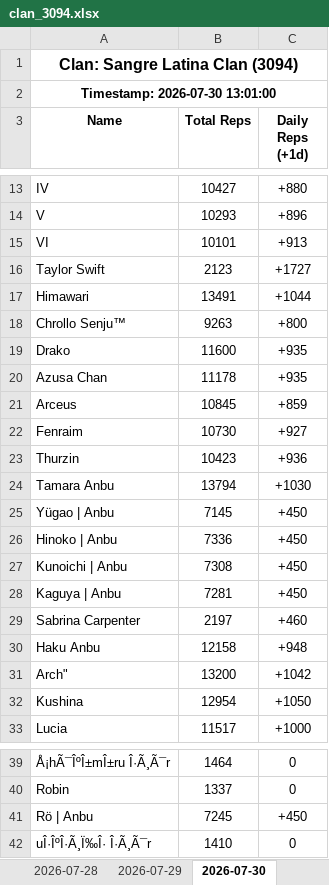
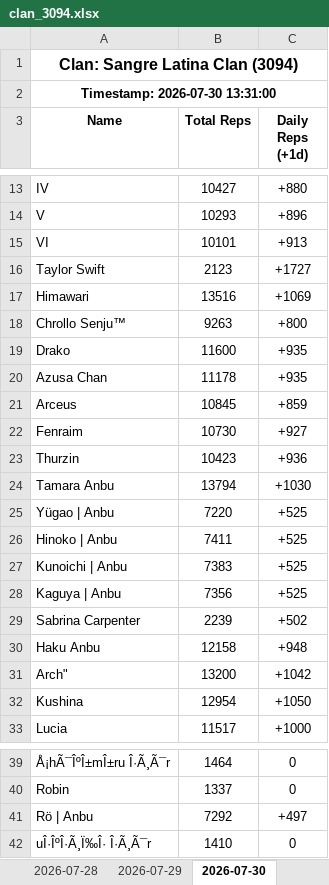
Before and after one commit to Feirisu/SangreLatinaClan-NinjaRift, an Excel workbook: clan_3094.xlsx, sheet 2026-07-30, drawn as a sheet; only a part is shown, gaps mark what is left out; values as stored, in another font and other column widths than the file's, no borders; removed rows and columns are numbered as before the commit, all else as after; the diff names each change by its address in the sheet, - before the commit and + after, or states it on an @@ line.

```diff
--- a/clan_3094.xlsx (sheet 2026-07-30)
+++ b/clan_3094.xlsx (sheet 2026-07-30)
-A2 (Name): Timestamp: 2026-07-30 13:01:00
+A2 (Name): Timestamp: 2026-07-30 13:31:00
-row 17: Himawari | 13491 | +1044
+row 17: Himawari | 13516 | +1069
-row 25: Yügao | Anbu | 7145 | +450
-row 26: Hinoko | Anbu | 7336 | +450
-row 27: Kunoichi | Anbu | 7308 | +450
-row 28: Kaguya | Anbu | 7281 | +450
-row 29: Sabrina Carpenter | 2197 | +460
+row 25: Yügao | Anbu | 7220 | +525
+row 26: Hinoko | Anbu | 7411 | +525
+row 27: Kunoichi | Anbu | 7383 | +525
+row 28: Kaguya | Anbu | 7356 | +525
+row 29: Sabrina Carpenter | 2239 | +502
-row 41: Rö | Anbu | 7245 | +450
+row 41: Rö | Anbu | 7292 | +497
```
Also changed, not shown: 6 other files.
